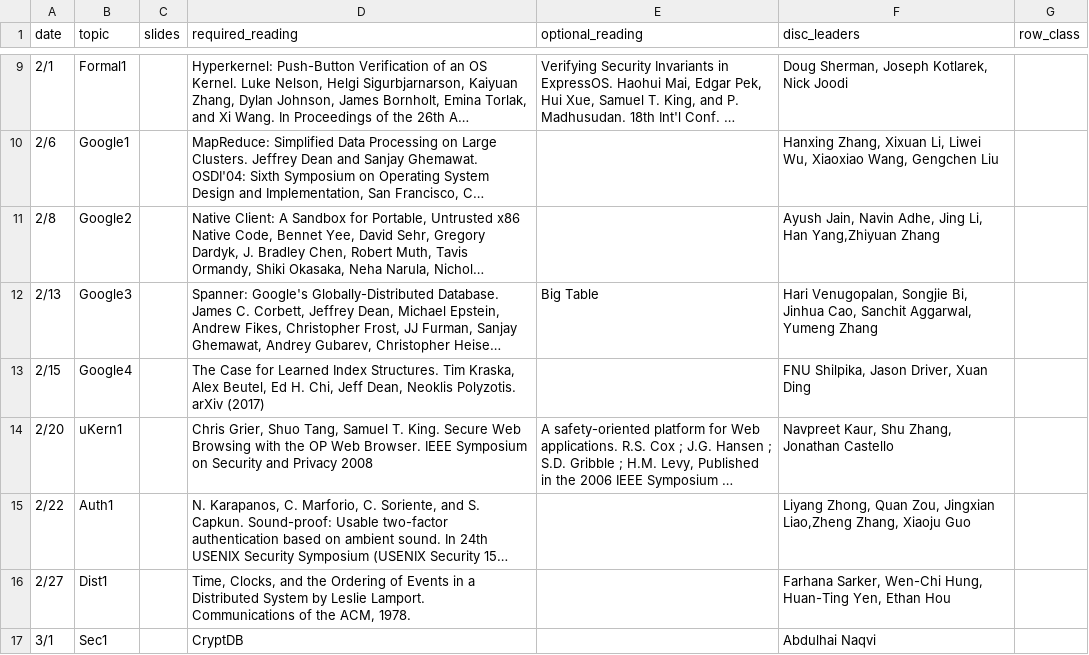
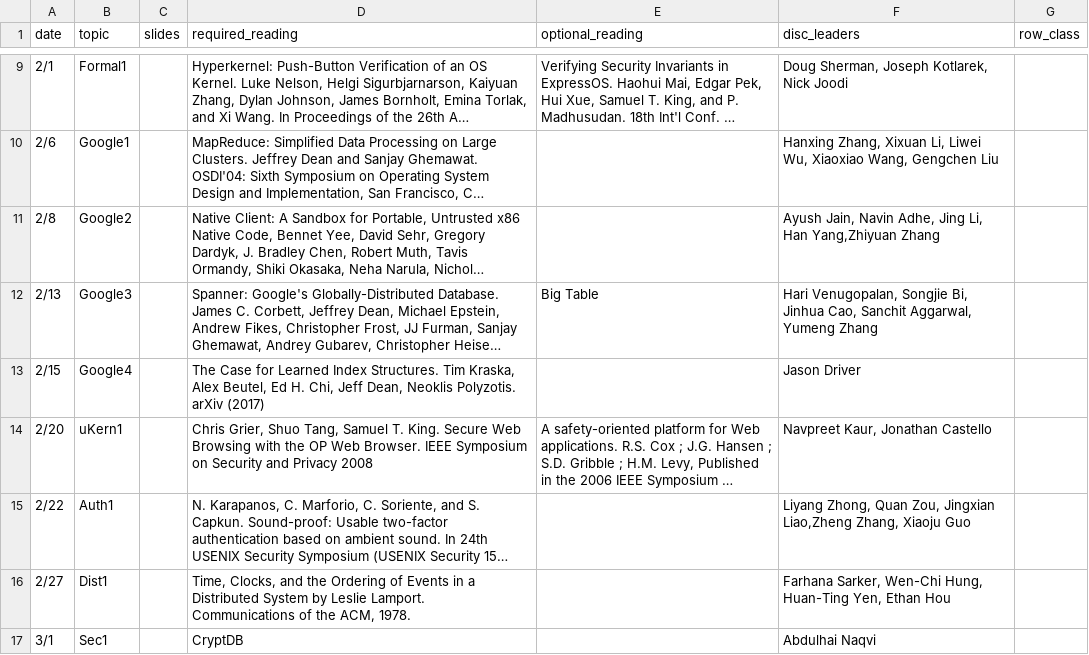
Before and after one commit to kingst/kingst-ucdavis, a CSV file: classes/w18-ecs251/reading_list.csv, drawn as a sheet; only a part is shown, gaps mark what is left out; long unchanged cells end in …; the diff names each change by its address in the sheet, - before the commit and + after, or states it on an @@ line.

Commit message:
remove students who dropped from 251 reading list

```diff
--- a/classes/w18-ecs251/reading_list.csv
+++ b/classes/w18-ecs251/reading_list.csv
-F13 (disc_leaders): FNU Shilpika, Jason Driver, Xuan Ding
+F13 (disc_leaders): Jason Driver
-F14 (disc_leaders): Navpreet Kaur, Shu Zhang, Jonathan Castello
+F14 (disc_leaders): Navpreet Kaur, Jonathan Castello
```
